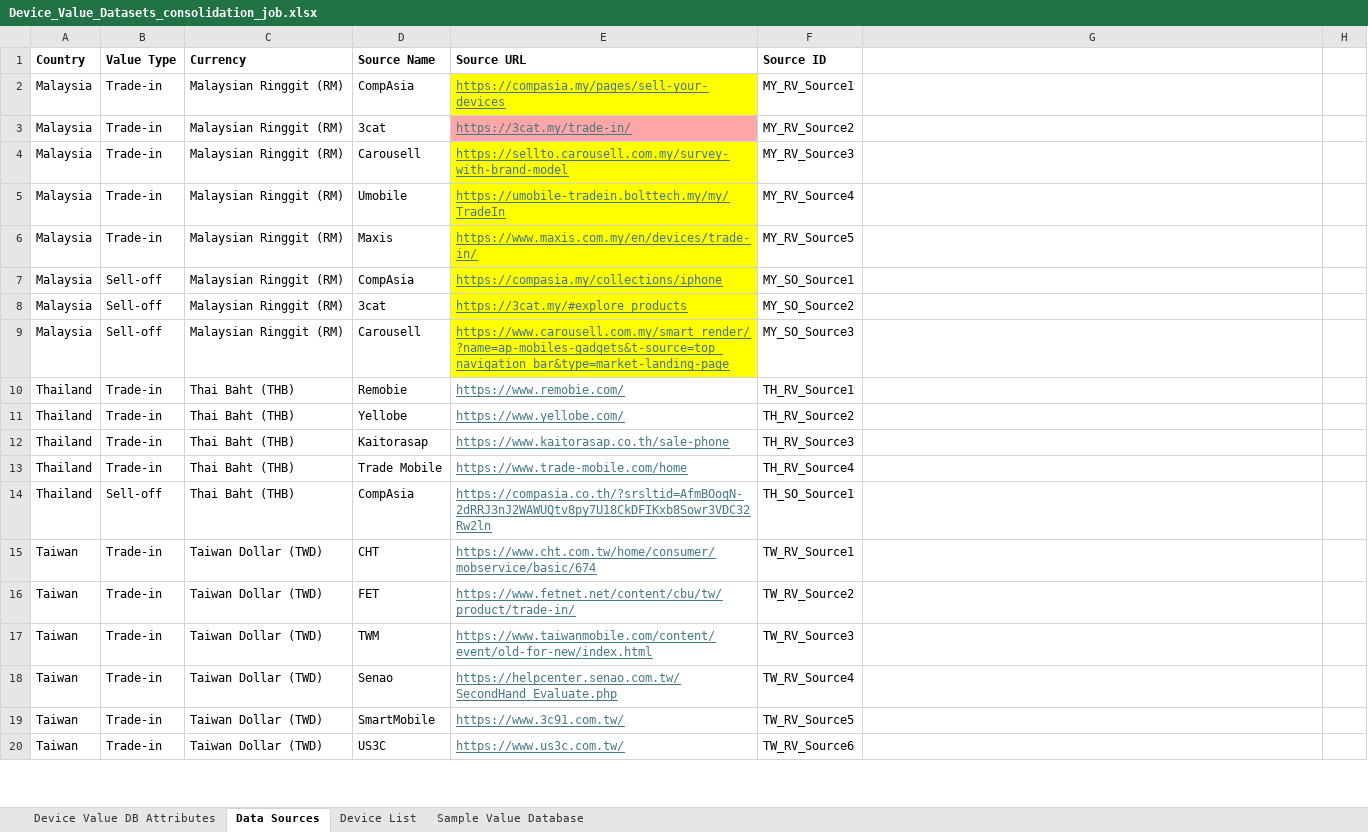
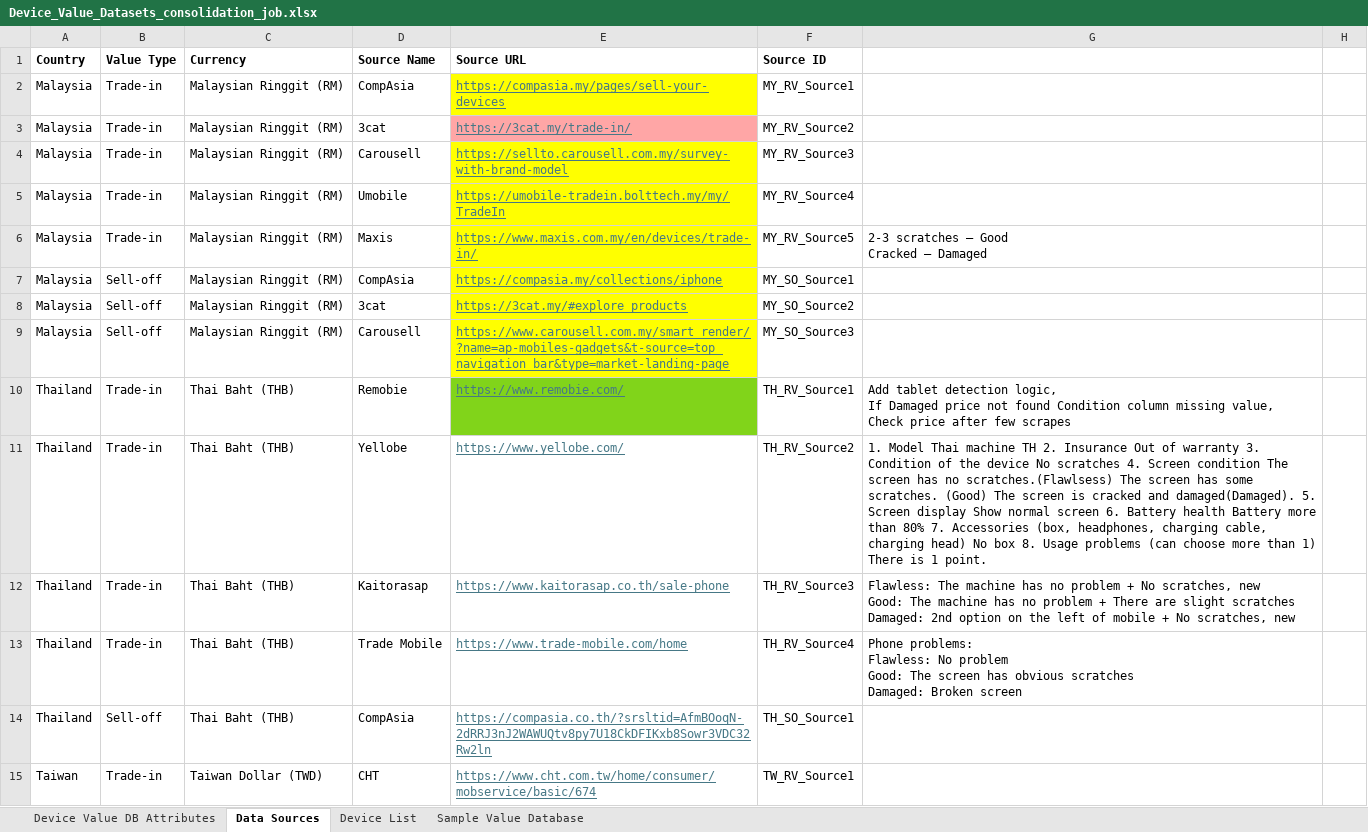
Before and after one commit to Ashutoshmitra/TradeBot, an Excel workbook: Device_Value_Datasets_consolidation_job.xlsx, sheet Data Sources, drawn as a sheet; only a part is shown; the shorter side is filled out with more unchanged rows; values as stored, in another font and other column widths than the file's, no borders; ↵ is a line break in a cell; the diff names each change by its address in the sheet, - before the commit and + after, or states it on an @@ line.

```diff
--- a/Device_Value_Datasets_consolidation_job.xlsx (sheet Data Sources)
+++ b/Device_Value_Datasets_consolidation_job.xlsx (sheet Data Sources)
-G6: (empty)
+G6: 2-3 scratches – Good ↵ Cracked – Damaged
-E10 fill: none
+E10 fill: #81D41A
-G10: (empty)
+G10: Add tablet detection logic, ↵ If Damaged price not found Condition column missing value, ↵ Check price after few scrapes
-G11: (empty)
+G11: 1. Model Thai machine TH 2. Insurance Out of warranty 3. Condition of the device No scratches 4. Screen condition The screen has no scratches.(Flawlsess) The screen has some scratches. (Good) The screen is cracked and damaged(Damaged). 5. Screen display Show normal screen 6. Battery health Battery more than 80% 7. Accessories (box, headphones, charging cable, charging head) No box 8. Usage problems (can choose more than 1) There is 1 point.
-G12: (empty)
+G12: Flawless: The machine has no problem + No scratches, new ↵ Good: The machine has no problem + There are slight scratches ↵ Damaged: 2nd option on the left of mobile + No scratches, new
-G13: (empty)
+G13: Phone problems: ↵ Flawless: No problem ↵ Good: The screen has obvious scratches ↵ Damaged: Broken screen
```
Also changed, not shown: 6 other files.
